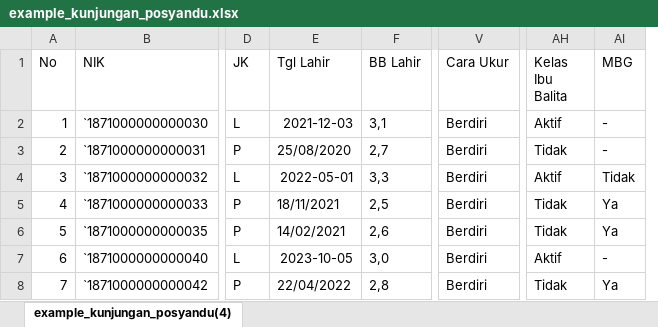
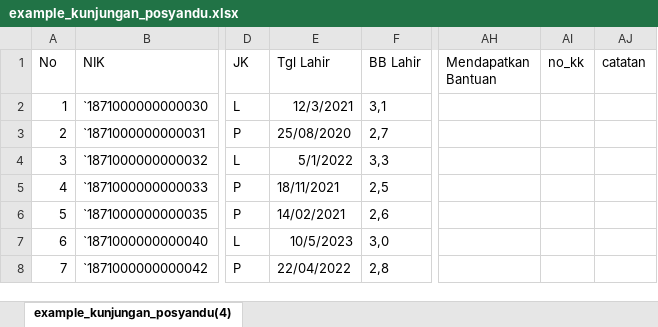
Before and after one commit to khoirfreelance/pops_apps, an Excel workbook: frontend/public/example_kunjungan_posyandu.xlsx, sheet example_kunjungan_posyandu(4), drawn as a sheet; only a part is shown, gaps mark what is left out; values as stored, in another font and other column widths than the file's, no borders; removed rows and columns are numbered as before the commit, all else as after; the diff names each change by its address in the sheet, - before the commit and + after, or states it on an @@ line.

```diff
--- a/frontend/public/example_kunjungan_posyandu.xlsx (sheet example_kunjungan_posyandu(4))
+++ b/frontend/public/example_kunjungan_posyandu.xlsx (sheet example_kunjungan_posyandu(4))
-column V (Cara Ukur), rows 2-8: all Berdiri
-column AH (Kelas Ibu Balita), rows 2-8: Aktif | Tidak | Aktif | Tidak | Tidak | Aktif | Tidak
-column AI (MBG), rows 2-8: - | - | Tidak | Ya | Ya | - | Ya
+column AH (Mendapatkan Bantuan), empty
+column AI (no_kk), empty
+column AJ (catatan), empty
-E2 (Tgl Lahir): 2021-12-03
+E2 (Tgl Lahir): 12/3/2021
-E4 (Tgl Lahir): 2022-05-01
+E4 (Tgl Lahir): 5/1/2022
-E7 (Tgl Lahir): 2023-10-05
+E7 (Tgl Lahir): 10/5/2023
```
Also changed, not shown: 8 other files.
